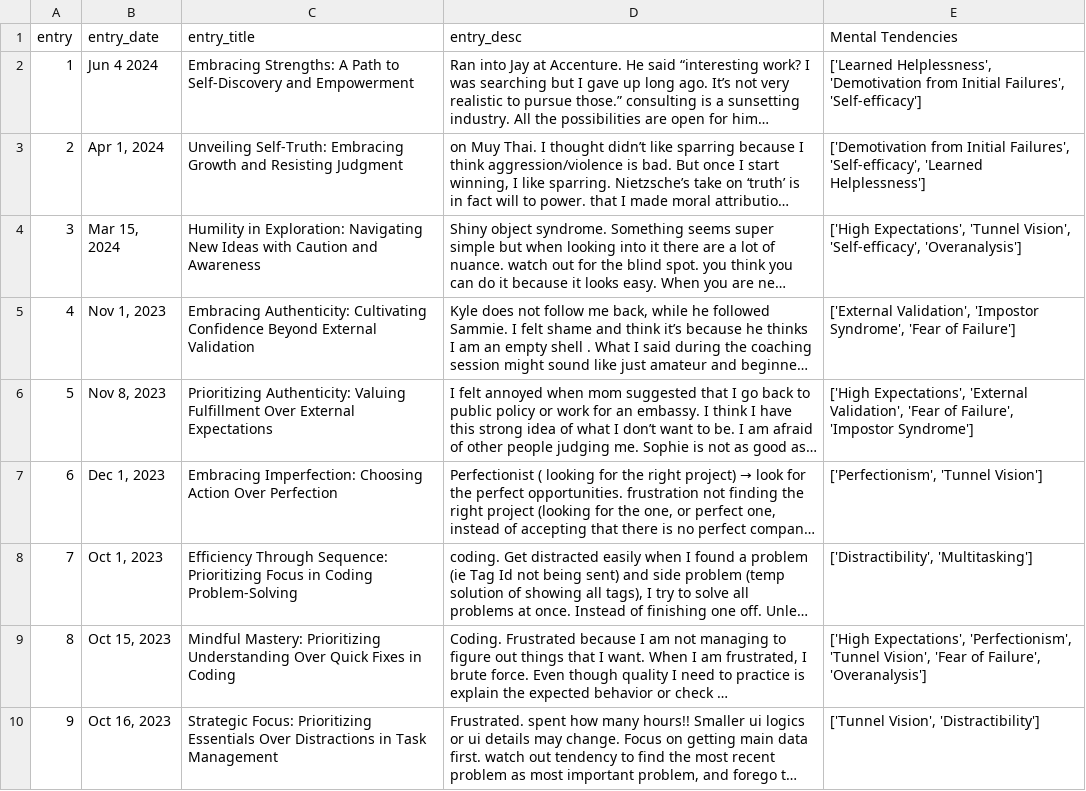
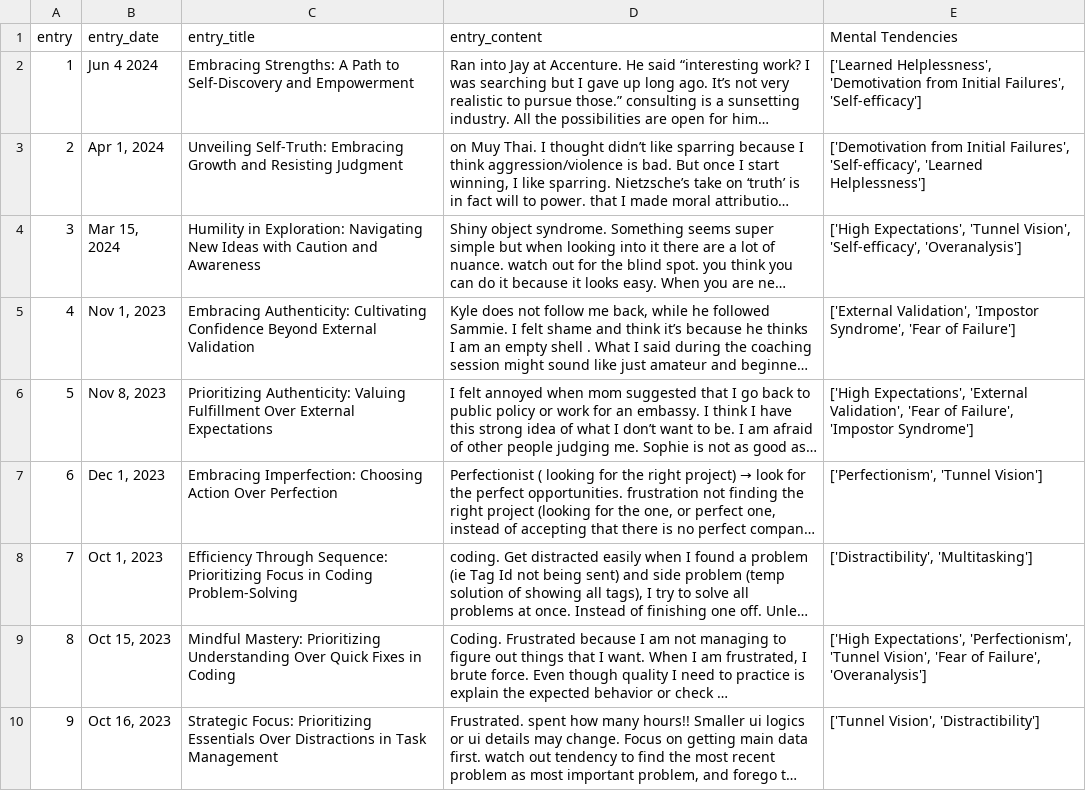
Before and after one commit to kenliong/sophie_diary, a CSV file: data/journal_entries_v2.csv, drawn as a sheet; long unchanged cells end in …; the diff names each change by its address in the sheet, - before the commit and + after, or states it on an @@ line.

Commit message:
changed desc to content

```diff
--- a/data/journal_entries_v2.csv
+++ b/data/journal_entries_v2.csv
-D1: entry_desc
+D1: entry_content
```
